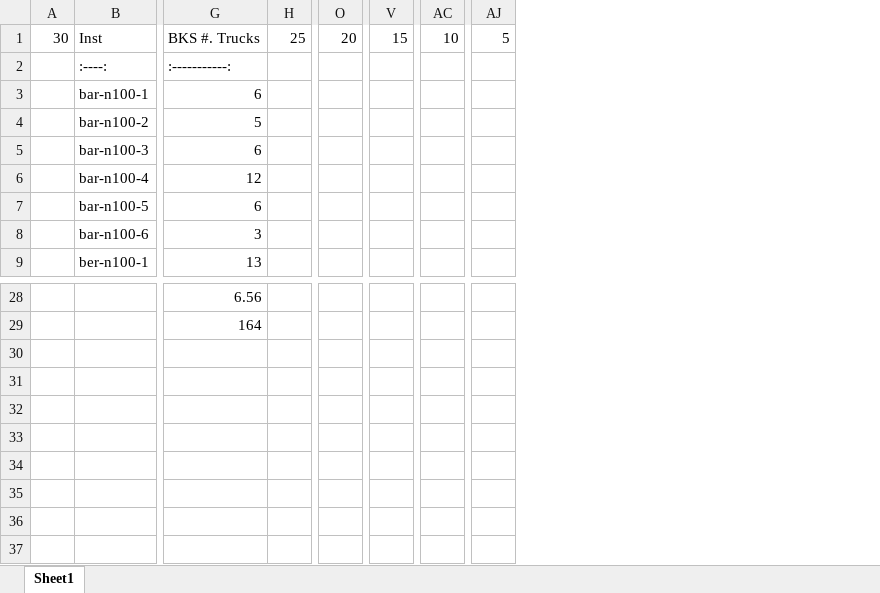
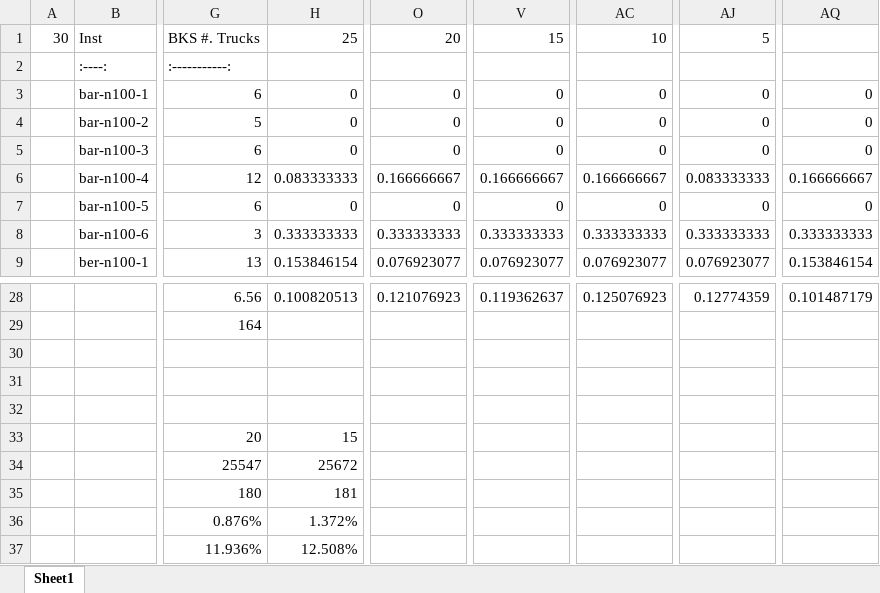
Before and after one commit to TimeGone07/PDPTW-SISRs, an Excel workbook: SOTA/fleetmin.xlsx, sheet Sheet1, drawn as a sheet; only a part is shown, gaps mark what is left out; values as stored, in another font and other column widths than the file's, no borders; removed rows and columns are numbered as before the commit, all else as after; rows hold the shown columns only; the diff names each change by its address in the sheet, - before the commit and + after, or states it on an @@ line.

```diff
--- a/SOTA/fleetmin.xlsx (sheet Sheet1)
+++ b/SOTA/fleetmin.xlsx (sheet Sheet1)
-column H, row 1: 25
+column H, rows 1-9: 25 |  | 0 | 0 | 0 | 0.083333333 | 0 | 0.333333333 | 0.153846154; row 28: 0.100820513
-column O, row 1: 20
+column O, rows 1-9: 20 |  | 0 | 0 | 0 | 0.166666667 | 0 | 0.333333333 | 0.076923077; row 28: 0.121076923
-column V, row 1: 15
+column V, rows 1-9: 15 |  | 0 | 0 | 0 | 0.166666667 | 0 | 0.333333333 | 0.076923077; row 28: 0.119362637
-column AC, row 1: 10
+column AC, rows 1-9: 10 |  | 0 | 0 | 0 | 0.166666667 | 0 | 0.333333333 | 0.076923077; row 28: 0.125076923
-column AJ, row 1: 5
+column AJ, rows 1-9: 5 |  | 0 | 0 | 0 | 0.083333333 | 0 | 0.333333333 | 0.076923077; row 28: 0.12774359
+column AQ, rows 3-9: 0 | 0 | 0 | 0.166666667 | 0 | 0.333333333 | 0.153846154; row 28: 0.101487179
+row 30: (empty)
+row 31: (empty)
+row 32: (empty)
+row 33:  |  | 20 | 15
+row 34:  |  | 25547 | 25672
+row 35:  |  | 180 | 181
+row 36:  |  | 0.876% | 1.372%
+row 37:  |  | 11.936% | 12.508%
```
Also changed, not shown: SOTA/blink.xlsx, 9 other files.
